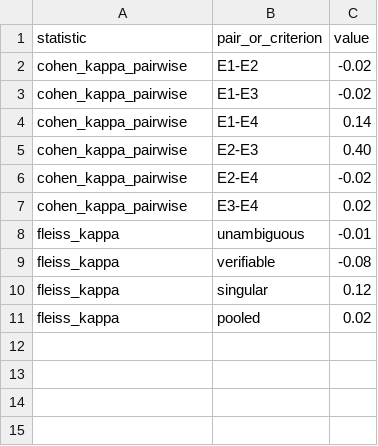
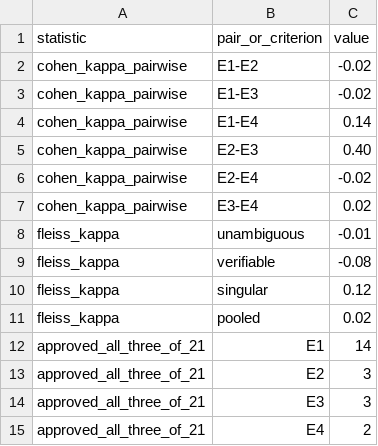
Before and after one commit to capia102026/article-icse2027, a CSV file: tables/t4_panel_agreement.csv, drawn as a sheet; the diff names each change by its address in the sheet, - before the commit and + after, or states it on an @@ line.

```diff
--- a/tables/t4_panel_agreement.csv
+++ b/tables/t4_panel_agreement.csv
+row 12: approved_all_three_of_21 | E1 | 14
+row 13: approved_all_three_of_21 | E2 | 3
+row 14: approved_all_three_of_21 | E3 | 3
+row 15: approved_all_three_of_21 | E4 | 2
```
Also changed, not shown: tables/t1_three_axis_v03.csv, 14 other files.
